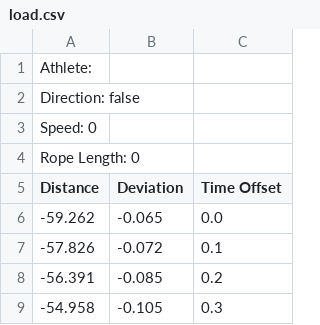
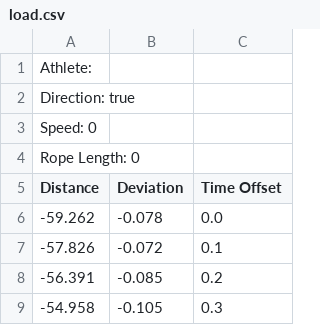
Before and after one commit to 41off/bp, a CSV file: load.csv, drawn as a sheet; only a part is shown.

Commit message:
Update load.csv

```diff
--- a/load.csv
+++ b/load.csv
@@ -1,3 +1,3 @@
 Athlete:
-Direction: false
+Direction: true
 Speed: 0
@@ -5,3 +5,3 @@ Rope Length: 0
 Distance,Deviation,Time Offset
--59.262,-0.065,0.0
+-59.262,-0.078,0.0
 -57.826,-0.072,0.1
```
